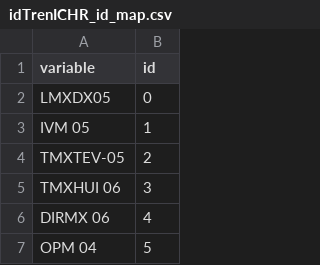
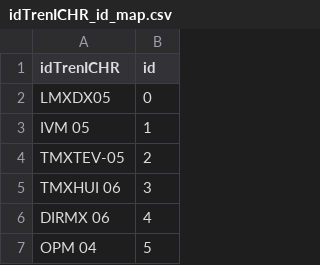
Before and after one commit to BrunoFerrovalle/Modelo_Llegadas, a CSV file: idTrenICHR_id_map.csv, drawn as a sheet; only a part is shown.

```diff
--- a/idTrenICHR_id_map.csv
+++ b/idTrenICHR_id_map.csv
@@ -1,2 +1,2 @@
-variable,id
+idTrenICHR,id
 LMXDX05,0
```
Also changed, not shown: consignatario_id_map.csv, 1 other file.
